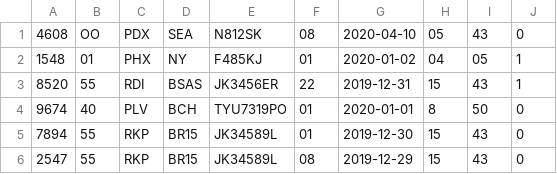
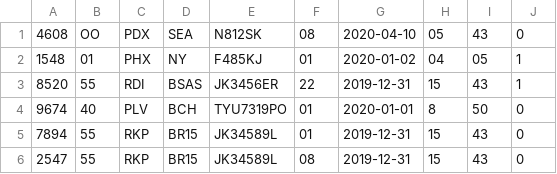
Before and after one commit to florpatrone/Algoritmos-II---TP-2, a CSV file: vuelos.csv, drawn as a sheet.

Commit message:
arreglando prioridad_vuelos

```diff
--- a/vuelos.csv
+++ b/vuelos.csv
@@ -4,3 +4,3 @@
 9674,40,PLV,BCH,TYU7319PO,01,2020-01-01,8,50,0
-7894,55,RKP,BR15,JK34589L,01,2019-12-30,15,43,0
-2547,55,RKP,BR15,JK34589L,08,2019-12-29,15,43,0
+7894,55,RKP,BR15,JK34589L,01,2019-12-31,15,43,0
+2547,55,RKP,BR15,JK34589L,08,2019-12-31,15,43,0
```
Also changed, not shown: 2 other files.
